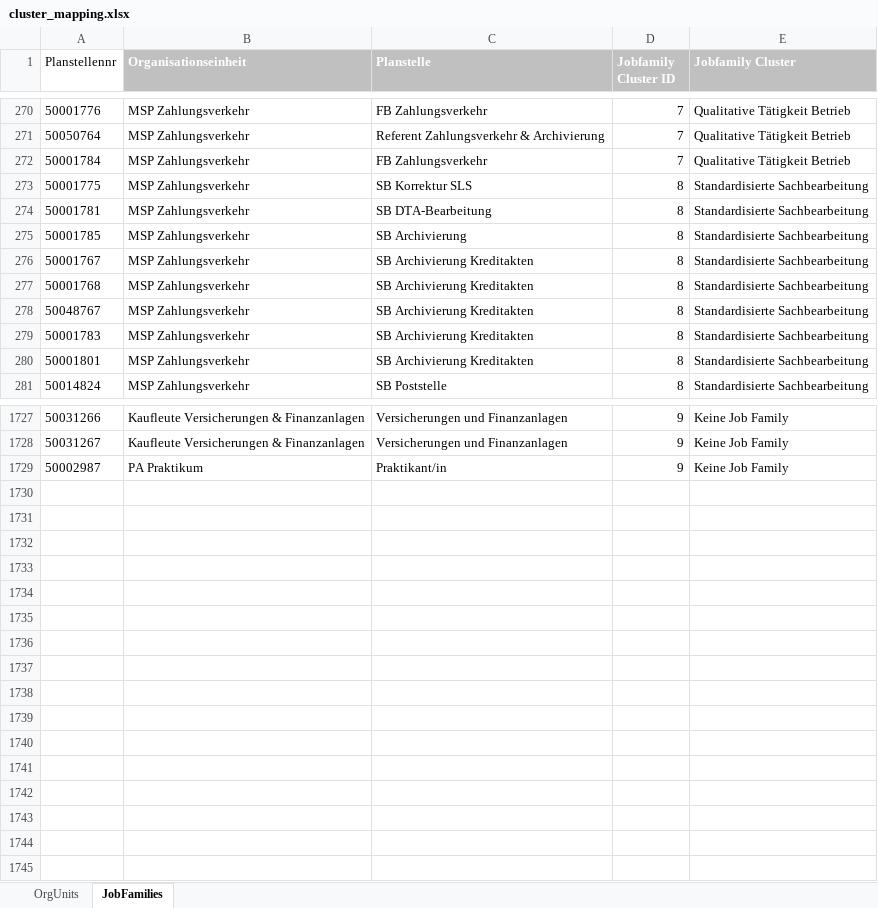
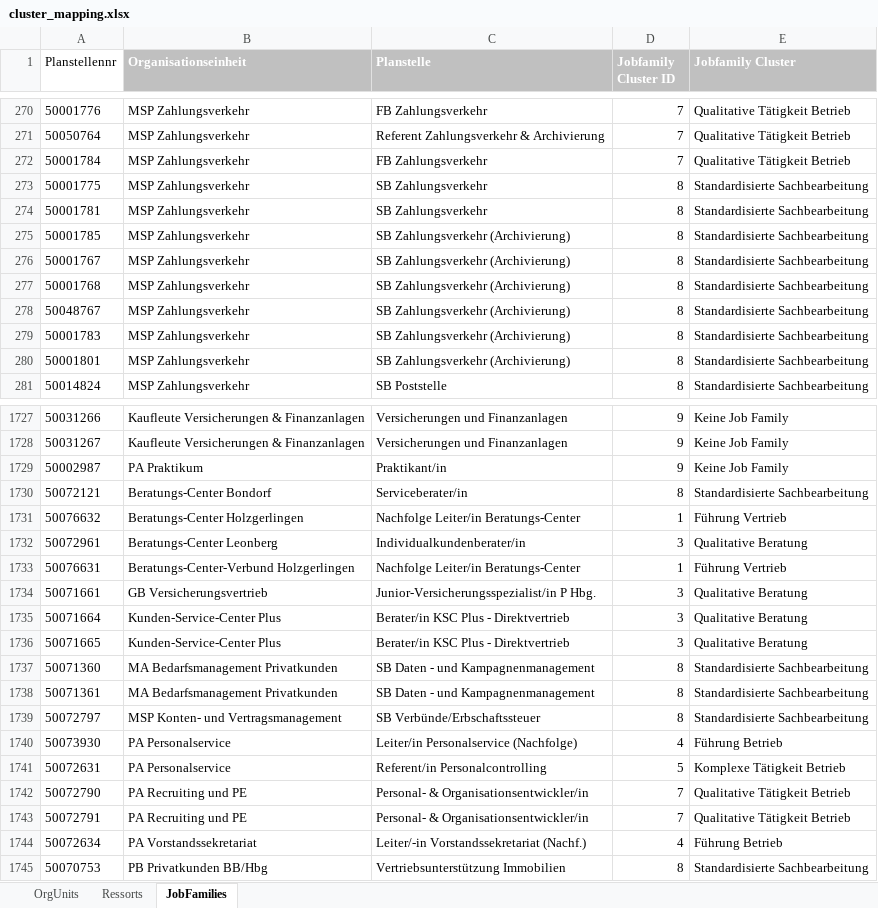
Before and after one commit to mariusbrd/KSK_Layout, an Excel workbook: config/cluster_mapping.xlsx, sheet JobFamilies, drawn as a sheet; only a part is shown, gaps mark what is left out; values as stored, in another font and other column widths than the file's, no borders; the diff covers the shown part only; the diff names each change by its address in the sheet, - before the commit and + after, or states it on an @@ line.

```diff
--- a/config/cluster_mapping.xlsx (sheet JobFamilies)
+++ b/config/cluster_mapping.xlsx (sheet JobFamilies)
+sheet tab: Ressorts
-C273 (Planstelle): SB Korrektur SLS
+C273 (Planstelle): SB Zahlungsverkehr
-C274 (Planstelle): SB DTA-Bearbeitung
+C274 (Planstelle): SB Zahlungsverkehr
-C275 (Planstelle): SB Archivierung
+C275 (Planstelle): SB Zahlungsverkehr (Archivierung)
-C276:C280 (Planstelle): SB Archivierung Kreditakten
+C276:C280 (Planstelle): SB Zahlungsverkehr (Archivierung)
+row 1730: 50072121 | Beratungs-Center Bondorf | Serviceberater/in | 8 | Standardisierte Sachbearbeitung
+row 1731: 50076632 | Beratungs-Center Holzgerlingen | Nachfolge Leiter/in Beratungs-Center | 1 | Führung Vertrieb
+row 1732: 50072961 | Beratungs-Center Leonberg | Individualkundenberater/in | 3 | Qualitative Beratung
+row 1733: 50076631 | Beratungs-Center-Verbund Holzgerlingen | Nachfolge Leiter/in Beratungs-Center | 1 | Führung Vertrieb
+row 1734: 50071661 | GB Versicherungsvertrieb | Junior-Versicherungsspezialist/in P Hbg. | 3 | Qualitative Beratung
+row 1735: 50071664 | Kunden-Service-Center Plus | Berater/in KSC Plus - Direktvertrieb | 3 | Qualitative Beratung
+row 1736: 50071665 | Kunden-Service-Center Plus | Berater/in KSC Plus - Direktvertrieb | 3 | Qualitative Beratung
+row 1737: 50071360 | MA Bedarfsmanagement Privatkunden | SB Daten - und Kampagnenmanagement | 8 | Standardisierte Sachbearbeitung
+row 1738: 50071361 | MA Bedarfsmanagement Privatkunden | SB Daten - und Kampagnenmanagement | 8 | Standardisierte Sachbearbeitung
+row 1739: 50072797 | MSP Konten- und Vertragsmanagement | SB Verbünde/Erbschaftssteuer | 8 | Standardisierte Sachbearbeitung
+row 1740: 50073930 | PA Personalservice | Leiter/in Personalservice (Nachfolge) | 4 | Führung Betrieb
+row 1741: 50072631 | PA Personalservice | Referent/in Personalcontrolling | 5 | Komplexe Tätigkeit Betrieb
+row 1742: 50072790 | PA Recruiting und PE | Personal- & Organisationsentwickler/in | 7 | Qualitative Tätigkeit Betrieb
+row 1743: 50072791 | PA Recruiting und PE | Personal- & Organisationsentwickler/in | 7 | Qualitative Tätigkeit Betrieb
+row 1744: 50072634 | PA Vorstandssekretariat | Leiter/-in Vorstandssekretariat (Nachf.) | 4 | Führung Betrieb
+row 1745: 50070753 | PB Privatkunden BB/Hbg | Vertriebsunterstützung Immobilien | 8 | Standardisierte Sachbearbeitung
```
Also changed, not shown: 142 edited cells elsewhere in this sheet, sheet OrgUnits, 8 other files.
